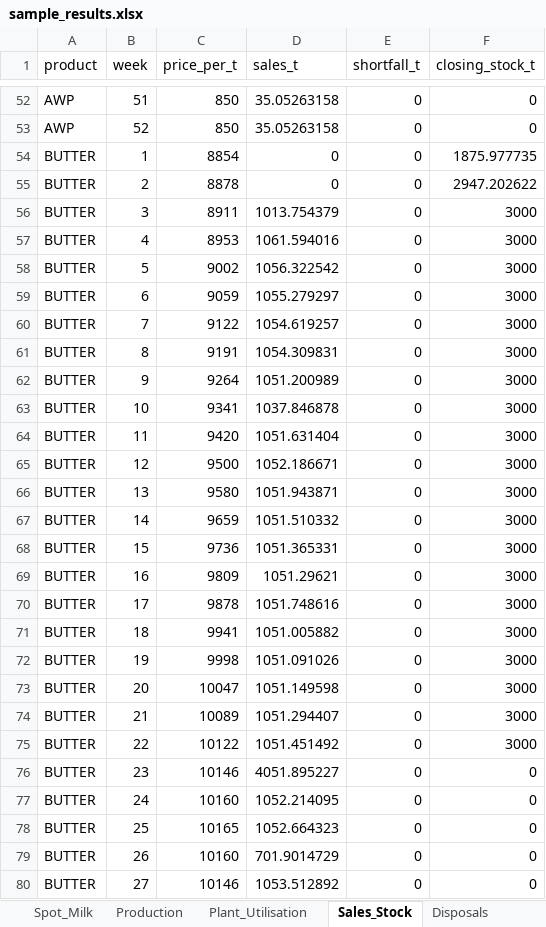
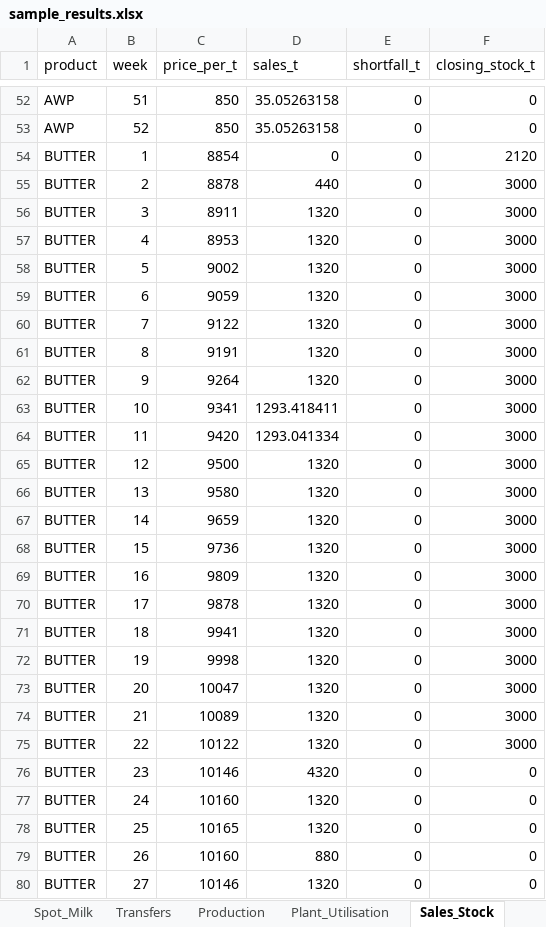
Before and after one commit to jserra1526/john, an Excel workbook: data/sample_results.xlsx, sheet Sales_Stock, drawn as a sheet; only a part is shown, gaps mark what is left out; values as stored, in another font and other column widths than the file's, no borders; the diff covers the shown part only; the diff names each change by its address in the sheet, - before the commit and + after, or states it on an @@ line.

```diff
--- a/data/sample_results.xlsx (sheet Sales_Stock)
+++ b/data/sample_results.xlsx (sheet Sales_Stock)
+sheet tab: Transfers
-F54 (closing_stock_t): 1875.977735
+F54 (closing_stock_t): 2120
-D55 (sales_t): 0
+D55 (sales_t): 440
-F55 (closing_stock_t): 2947.202622
+F55 (closing_stock_t): 3000
-D56 (sales_t): 1013.754379
+D56 (sales_t): 1320
-D57 (sales_t): 1061.594016
+D57 (sales_t): 1320
-D58 (sales_t): 1056.322542
+D58 (sales_t): 1320
-D59 (sales_t): 1055.279297
+D59 (sales_t): 1320
-D60 (sales_t): 1054.619257
+D60 (sales_t): 1320
-D61 (sales_t): 1054.309831
+D61 (sales_t): 1320
-D62 (sales_t): 1051.200989
+D62 (sales_t): 1320
-D63 (sales_t): 1037.846878
+D63 (sales_t): 1293.418411
-D64 (sales_t): 1051.631404
+D64 (sales_t): 1293.041334
-D65 (sales_t): 1052.186671
+D65 (sales_t): 1320
-D66 (sales_t): 1051.943871
+D66 (sales_t): 1320
-D67 (sales_t): 1051.510332
+D67 (sales_t): 1320
-D68 (sales_t): 1051.365331
+D68 (sales_t): 1320
-D69 (sales_t): 1051.29621
+D69 (sales_t): 1320
-D70 (sales_t): 1051.748616
+D70 (sales_t): 1320
-D71 (sales_t): 1051.005882
+D71 (sales_t): 1320
-D72 (sales_t): 1051.091026
+D72 (sales_t): 1320
-D73 (sales_t): 1051.149598
+D73 (sales_t): 1320
-D74 (sales_t): 1051.294407
+D74 (sales_t): 1320
-D75 (sales_t): 1051.451492
+D75 (sales_t): 1320
-D76 (sales_t): 4051.895227
+D76 (sales_t): 4320
-D77 (sales_t): 1052.214095
+D77 (sales_t): 1320
-D78 (sales_t): 1052.664323
+D78 (sales_t): 1320
-D79 (sales_t): 701.9014729
+D79 (sales_t): 880
-D80 (sales_t): 1053.512892
+D80 (sales_t): 1320
```
Also changed, not shown: 269 edited cells elsewhere in this sheet, sheet Production, sheet Disposals, sheet Plant_Utilisation, sheet Component_Values, sheet Milk_Allocation, sheet Marginal_Values, 2 more sheets, data/sample_inputs.xlsx, 6 other files.
